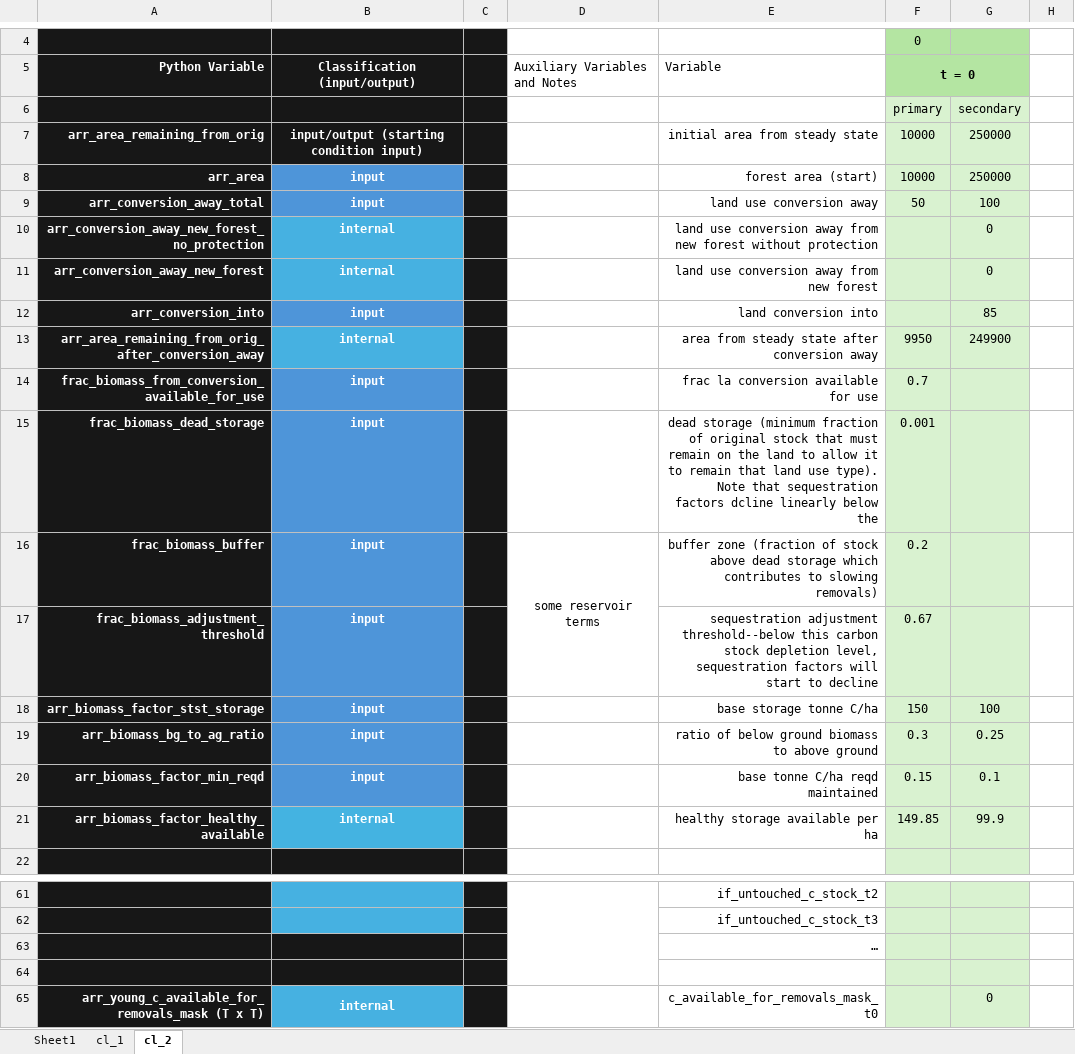
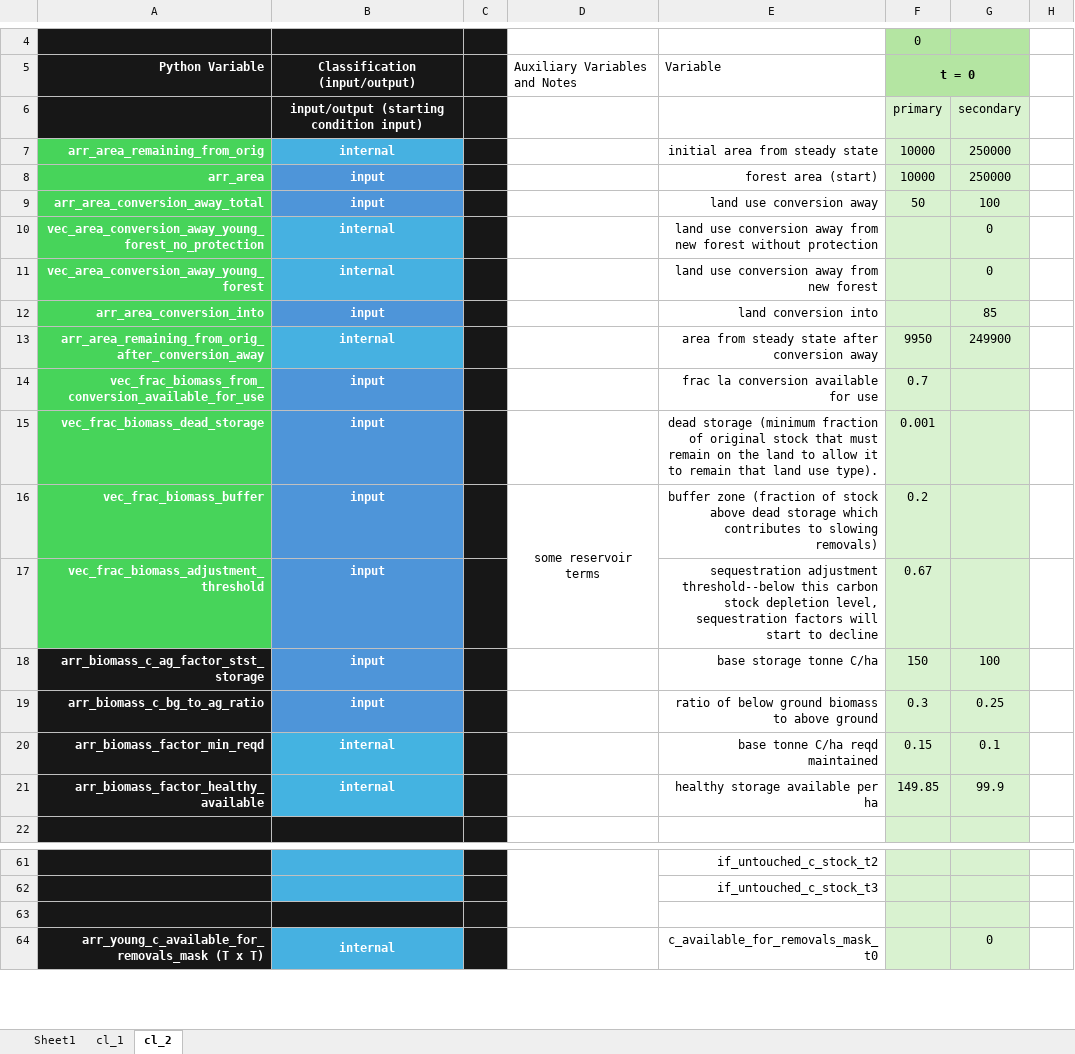
Before and after one commit to jcsyme/sisepuede, an Excel workbook: sisepuede/ref/validation_workbooks/carbon_ledger.xlsx, sheet cl_2, drawn as a sheet; only a part is shown, gaps mark what is left out; values as stored, in another font and other column widths than the file's, no borders; rows hold the shown columns only; the diff names each change by its address in the sheet, - before the commit and + after, or states it on an @@ line.

Commit message:
intermediate update. started transfering ledger to python. separated ledger into its own class and py module.

```diff
--- a/sisepuede/ref/validation_workbooks/carbon_ledger.xlsx (sheet cl_2)
+++ b/sisepuede/ref/validation_workbooks/carbon_ledger.xlsx (sheet cl_2)
-B6: (empty)
+B6: input/output (starting condition input)
-A7:A17 fill: #171717
+A7:A17 fill: #47D45A
-B7: input/output (starting condition input)
+B7: internal
-B7 fill: #171717
+B7 fill: #46B1E1
-A9: arr_conversion_away_total
+A9: arr_area_conversion_away_total
-A10: arr_conversion_away_new_forest_no_protection
+A10: vec_area_conversion_away_young_forest_no_protection
-A11: arr_conversion_away_new_forest
+A11: vec_area_conversion_away_young_forest
-A12: arr_conversion_into
+A12: arr_area_conversion_into
-A14: frac_biomass_from_conversion_available_for_use
+A14: vec_frac_biomass_from_conversion_available_for_use
-A15: frac_biomass_dead_storage
+A15: vec_frac_biomass_dead_storage
-E15: …use type). Note that sequestration factors dcline linearly below the
+E15: …use type).
-A16: frac_biomass_buffer
+A16: vec_frac_biomass_buffer
-A17: frac_biomass_adjustment_threshold
+A17: vec_frac_biomass_adjustment_threshold
-A18: arr_biomass_factor_stst_storage
+A18: arr_biomass_c_ag_factor_stst_storage
-A19: arr_biomass_bg_to_ag_ratio
+A19: arr_biomass_c_bg_to_ag_ratio
-B20: input
+B20: internal
-B20 fill: #4E95D9
+B20 fill: #44B3E1
-row 63:  |  |  |  | …
```
Also changed, not shown: formulas that keep their value, 2 other files.
